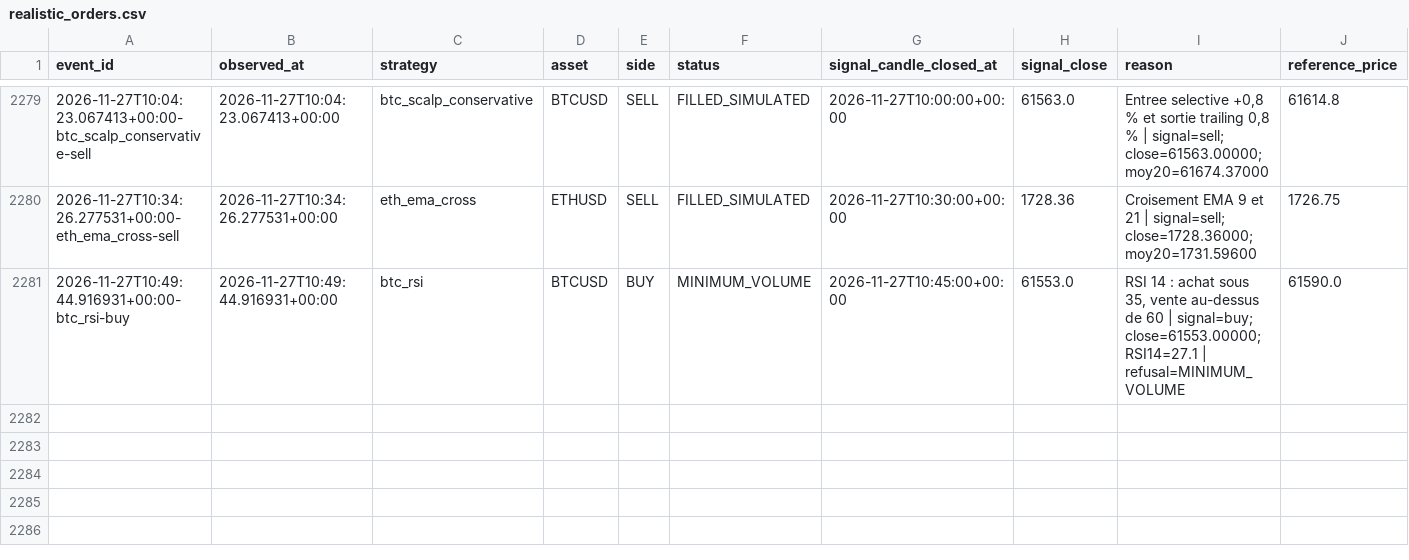
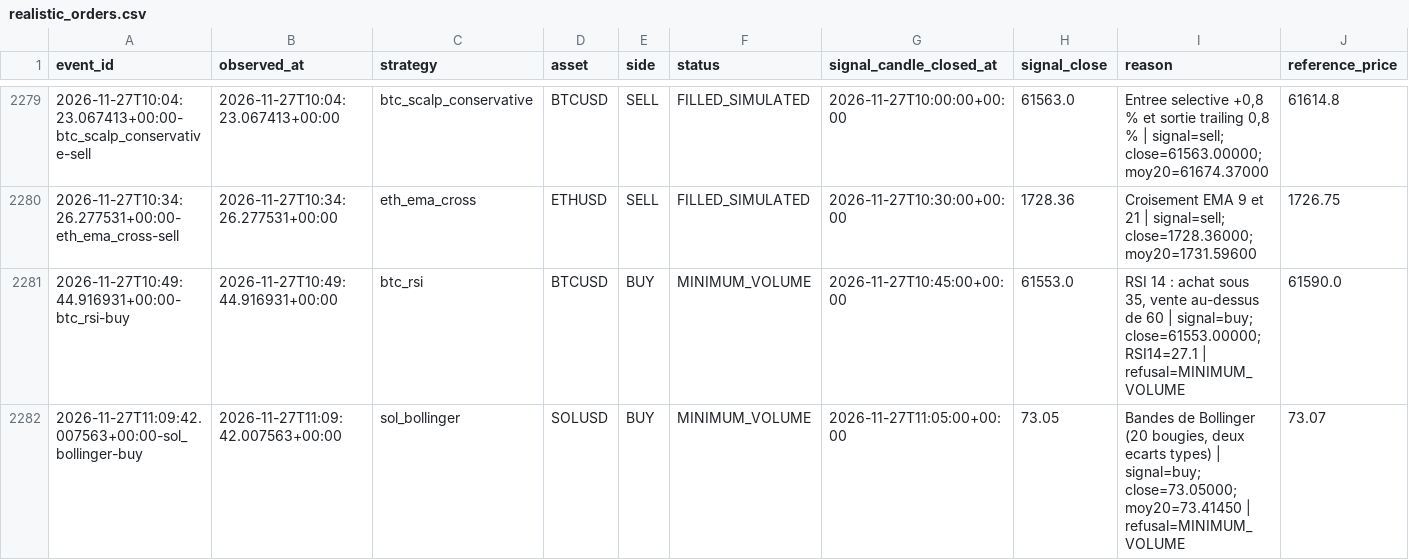
Before and after one commit to SeikoChillBot/AI-Trading, a CSV file: reports/realistic_orders.csv, drawn as a sheet; only a part is shown, gaps mark what is left out; rows hold the shown columns only; the diff names each change by its address in the sheet, - before the commit and + after, or states it on an @@ line.

```diff
--- a/reports/realistic_orders.csv
+++ b/reports/realistic_orders.csv
+row 2282: 2026-11-27T11:09:42.007563+00:00-sol_bollinger-buy | 2026-11-27T11:09:42.007563+00:00 | sol_bollinger | SOLUSD | BUY | MINIMUM_VOLUME | 2026-11-27T11:05:00+00:00 | 73.05 | Bandes de Bollinger (20 bougies, deux ecarts types) | signal=buy; close=73.05000; moy20=73.41450 | refusal=MINIMUM_VOLUME | 73.07
```
Also changed, not shown: reports/latest.csv, reports/realistic_latest.csv, 14 other files.
